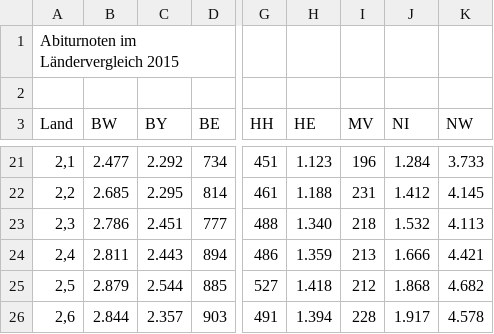
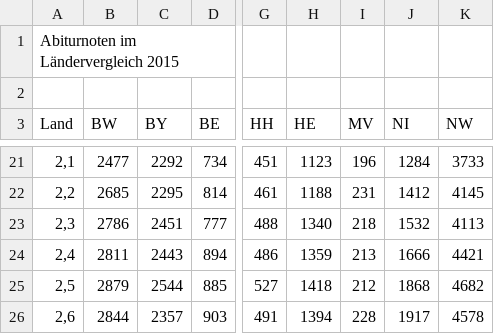
Before and after one commit to rikunert/german_grade_discrimination, a CSV file: Aus_Abiturnoten_2015.csv, drawn as a sheet; only a part is shown, gaps mark what is left out; the diff covers the shown part only; the diff names each change by its address in the sheet, - before the commit and + after, or states it on an @@ line.

```diff
--- a/Aus_Abiturnoten_2015.csv
+++ b/Aus_Abiturnoten_2015.csv
-B21 (BW): 2.477
+B21 (BW): 2477
-C21 (BY): 2.292
+C21 (BY): 2292
-H21 (HE): 1.123
+H21 (HE): 1123
-J21 (NI): 1.284
+J21 (NI): 1284
-K21 (NW): 3.733
+K21 (NW): 3733
-B22 (BW): 2.685
+B22 (BW): 2685
-C22 (BY): 2.295
+C22 (BY): 2295
-H22 (HE): 1.188
+H22 (HE): 1188
-J22 (NI): 1.412
+J22 (NI): 1412
-K22 (NW): 4.145
+K22 (NW): 4145
-B23 (BW): 2.786
+B23 (BW): 2786
-C23 (BY): 2.451
+C23 (BY): 2451
-H23 (HE): 1.340
+H23 (HE): 1340
-J23 (NI): 1.532
+J23 (NI): 1532
-K23 (NW): 4.113
+K23 (NW): 4113
-B24 (BW): 2.811
+B24 (BW): 2811
-C24 (BY): 2.443
+C24 (BY): 2443
-H24 (HE): 1.359
+H24 (HE): 1359
-J24 (NI): 1.666
+J24 (NI): 1666
-K24 (NW): 4.421
+K24 (NW): 4421
-B25 (BW): 2.879
+B25 (BW): 2879
-C25 (BY): 2.544
+C25 (BY): 2544
-H25 (HE): 1.418
+H25 (HE): 1418
-J25 (NI): 1.868
+J25 (NI): 1868
-K25 (NW): 4.682
+K25 (NW): 4682
-B26 (BW): 2.844
+B26 (BW): 2844
-C26 (BY): 2.357
+C26 (BY): 2357
-H26 (HE): 1.394
+H26 (HE): 1394
-J26 (NI): 1.917
+J26 (NI): 1917
-K26 (NW): 4.578
+K26 (NW): 4578
```
Also changed, not shown: 104 edited cells elsewhere in this file.
